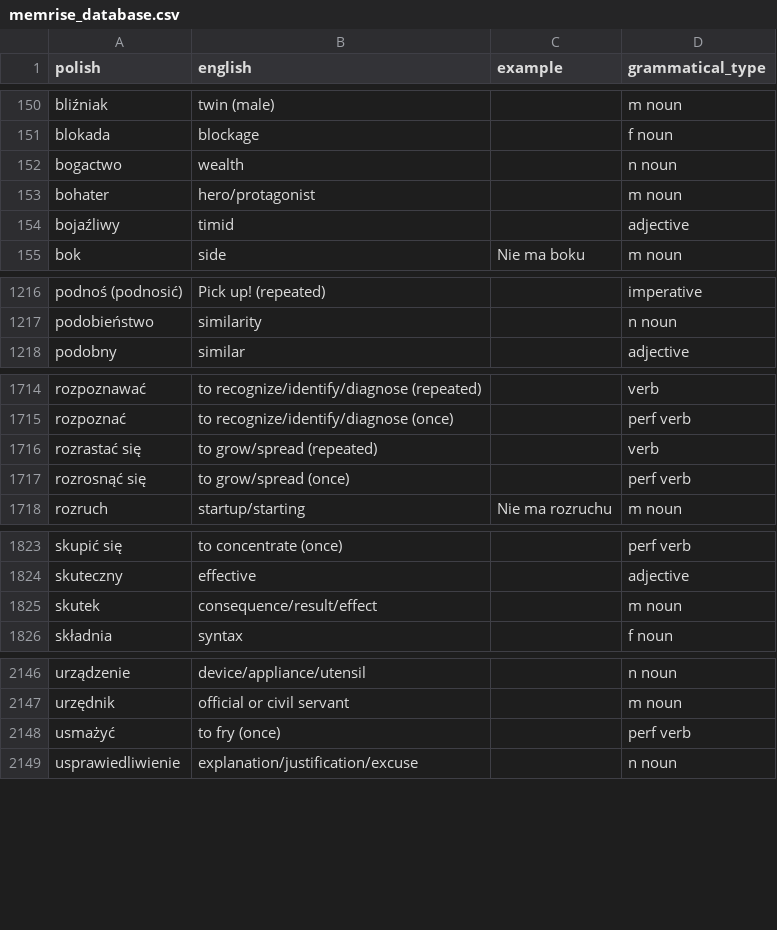
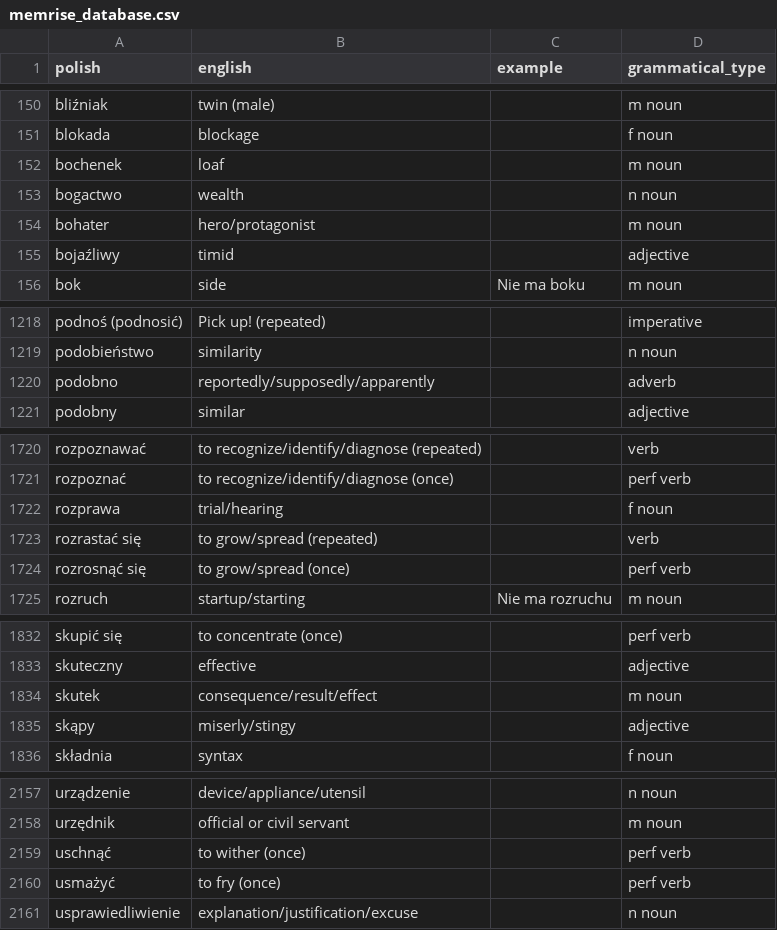
Before and after one commit to nihao2984/memrise-scraper, a CSV file: memrise_database.csv, drawn as a sheet; only a part is shown, gaps mark what is left out; the diff covers the shown part only.

```diff
--- a/memrise_database.csv
+++ b/memrise_database.csv
@@ -151,2 +151,3 @@ bliźniak,twin (male),,m noun
 blokada,blockage,,f noun
+bochenek,loaf,,m noun
 bogactwo,wealth,,n noun
@@ -1217,2 +1219,3 @@ podnoś (podnosić),Pick up! (repeated),,imperative
 podobieństwo,similarity,,n noun
+podobno,reportedly/supposedly/apparently,,adverb
 podobny,similar,,adjective
@@ -1715,2 +1721,3 @@ rozpoznawać,to recognize/identify/diagnose (repeated),,verb
 rozpoznać,to recognize/identify/diagnose (once),,perf verb
+rozprawa,trial/hearing,,f noun
 rozrastać się,to grow/spread (repeated),,verb
@@ -1825,2 +1834,3 @@ skuteczny,effective,,adjective
 skutek,consequence/result/effect,,m noun
+skąpy,miserly/stingy,,adjective
 składnia,syntax,,f noun
@@ -2147,2 +2158,3 @@ urządzenie,device/appliance/utensil,,n noun
 urzędnik,official or civil servant,,m noun
+uschnąć,to wither (once),,perf verb
 usmażyć,to fry (once),,perf verb
```
Also changed, not shown: 10 added rows and 2 edited cells elsewhere in this file, memrise_levels.csv.
